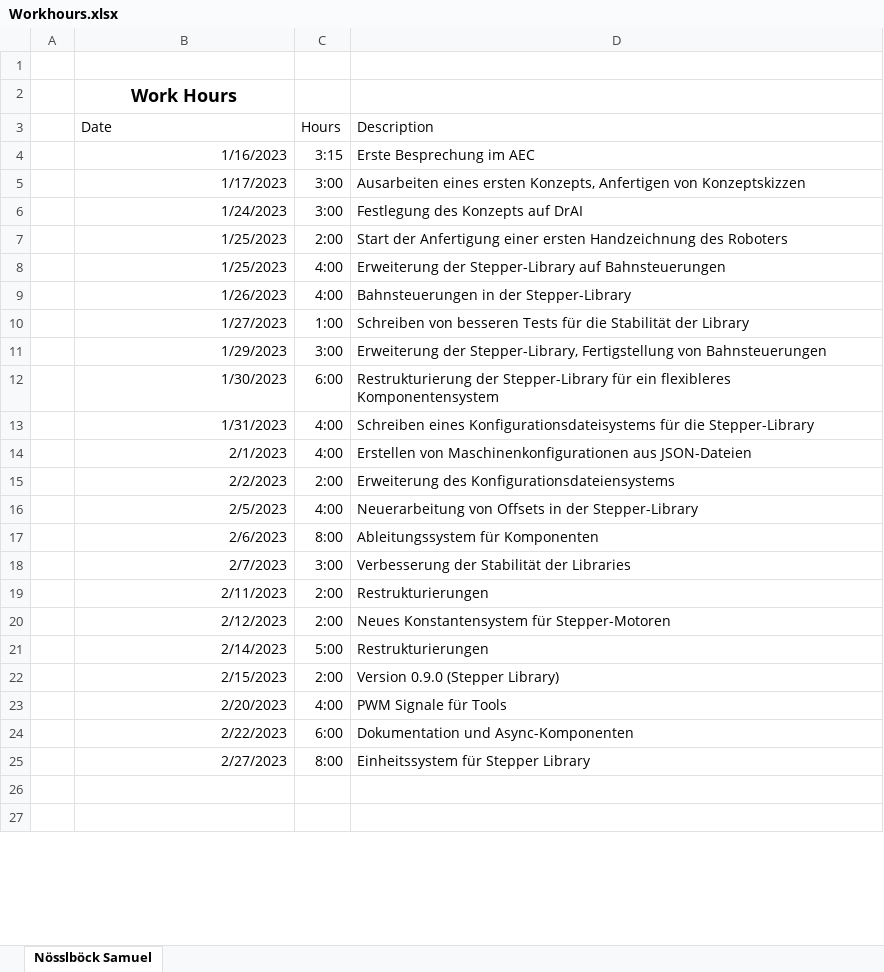
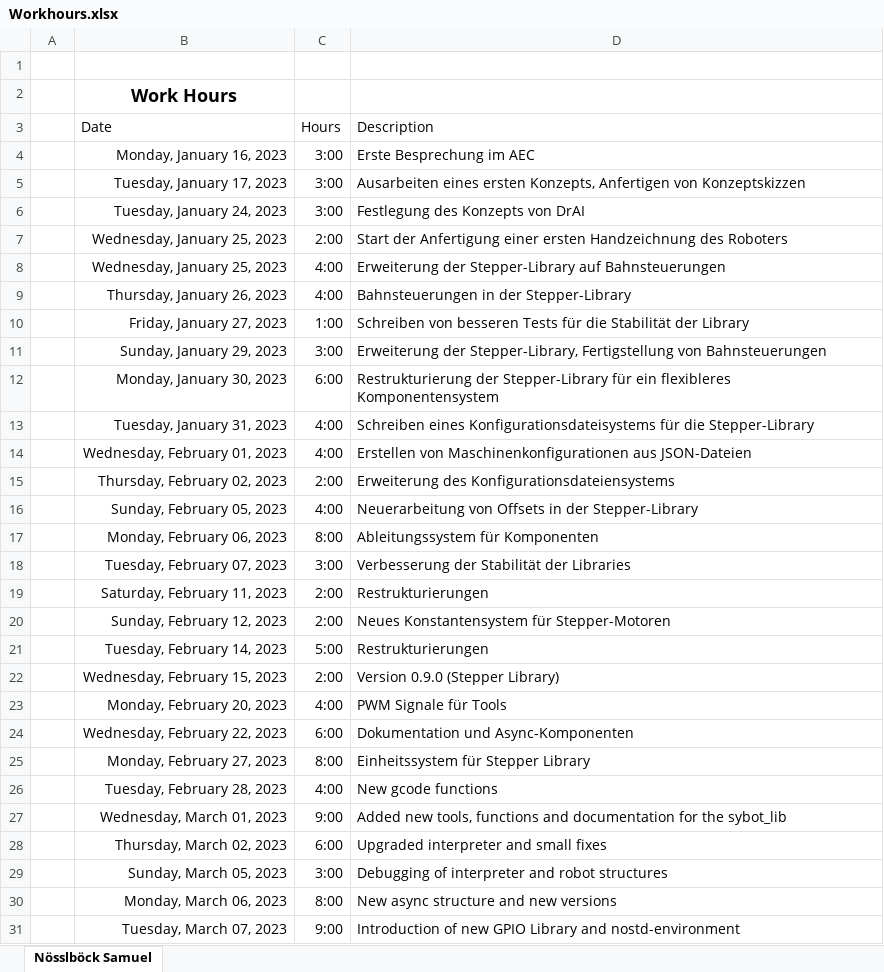
Before and after one commit to SamuelNoesslboeck/DrAI, an Excel workbook: documentation/Workhours.xlsx, sheet Nösslböck Samuel, drawn as a sheet; only a part is shown; the shorter side is filled out with more unchanged rows; values as stored, in another font and other column widths than the file's, no borders; removed rows and columns are numbered as before the commit, all else as after; the diff covers the shown part only; the diff names each change by its address in the sheet, - before the commit and + after, or states it on an @@ line.

Commit message:
updated workhours

```diff
--- a/documentation/Workhours.xlsx (sheet Nösslböck Samuel)
+++ b/documentation/Workhours.xlsx (sheet Nösslböck Samuel)
-row 4:  | 1/16/2023 | 3:15 | Erste Besprechung im AEC
+row 4:  | Monday, January 16, 2023 | 3:00 | Erste Besprechung im AEC
-B5: 1/17/2023
+B5: Tuesday, January 17, 2023
-B6: 1/24/2023
+B6: Tuesday, January 24, 2023
-D6: Festlegung des Konzepts auf DrAI
+D6: Festlegung des Konzepts von DrAI
-B7:B8: 1/25/2023
+B7:B8: Wednesday, January 25, 2023
-B9: 1/26/2023
+B9: Thursday, January 26, 2023
-B10: 1/27/2023
+B10: Friday, January 27, 2023
-B11: 1/29/2023
+B11: Sunday, January 29, 2023
-B12: 1/30/2023
+B12: Monday, January 30, 2023
-B13: 1/31/2023
+B13: Tuesday, January 31, 2023
-B14: 2/1/2023
+B14: Wednesday, February 01, 2023
-B15: 2/2/2023
+B15: Thursday, February 02, 2023
-B16: 2/5/2023
+B16: Sunday, February 05, 2023
-B17: 2/6/2023
+B17: Monday, February 06, 2023
-B18: 2/7/2023
+B18: Tuesday, February 07, 2023
-B19: 2/11/2023
+B19: Saturday, February 11, 2023
-B20: 2/12/2023
+B20: Sunday, February 12, 2023
-B21: 2/14/2023
+B21: Tuesday, February 14, 2023
-B22: 2/15/2023
+B22: Wednesday, February 15, 2023
-B23: 2/20/2023
+B23: Monday, February 20, 2023
-B24: 2/22/2023
+B24: Wednesday, February 22, 2023
-B25: 2/27/2023
+B25: Monday, February 27, 2023
+row 26:  | Tuesday, February 28, 2023 | 4:00 | New gcode functions
+row 27:  | Wednesday, March 01, 2023 | 9:00 | Added new tools, functions and documentation for the sybot_lib
+row 28:  | Thursday, March 02, 2023 | 6:00 | Upgraded interpreter and small fixes
+row 29:  | Sunday, March 05, 2023 | 3:00 | Debugging of interpreter and robot structures
+row 30:  | Monday, March 06, 2023 | 8:00 | New async structure and new versions
+row 31:  | Tuesday, March 07, 2023 | 9:00 | Introduction of new GPIO Library and nostd-environment
```
Also changed, not shown: 21 added rows and 1 edited cell elsewhere in this sheet.
